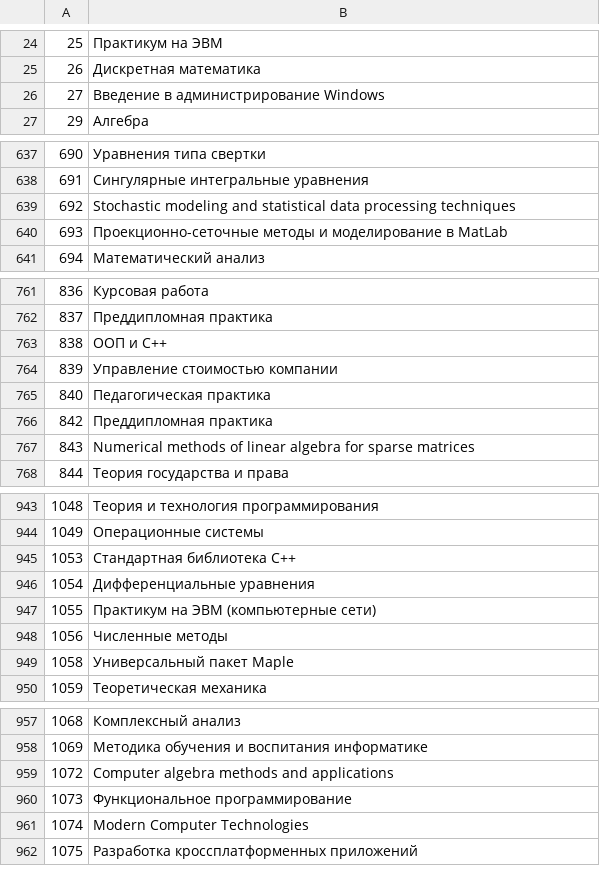
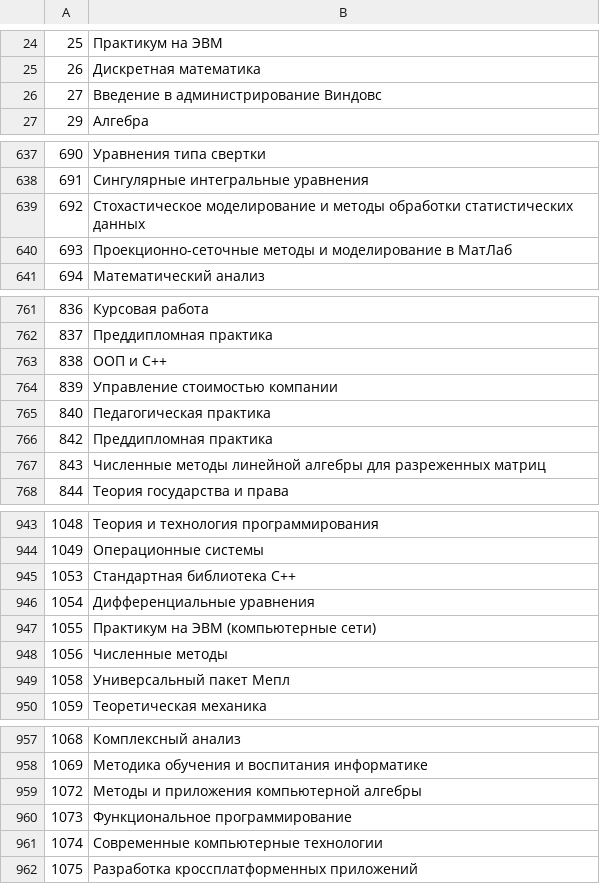
Before and after one commit to AnnRyazanova/CourseWork, a CSV file: disciplines2.csv, drawn as a sheet; only a part is shown, gaps mark what is left out; the diff covers the shown part only; the diff names each change by its address in the sheet, - before the commit and + after, or states it on an @@ line.

```diff
--- a/disciplines2.csv
+++ b/disciplines2.csv
-B26: Введение в администрирование Windows
+B26: Введение в администрирование Виндовс
-B639: Stochastic modeling and statistical data processing techniques
+B639: Стохастическое моделирование и методы обработки статистических данных
-B640: …моделирование в MatLab
+B640: …моделирование в МатЛаб
-B763: ООП и C++
+B763: ООП и С++
-B767: Numerical methods of linear algebra for sparse matrices
+B767: Численные методы линейной алгебры для разреженных матриц
-B945: Стандартная библиотека C++
+B945: Стандартная библиотека С++
-B949: Универсальный пакет Maple
+B949: Универсальный пакет Мепл
-B959: Computer algebra methods and applications
+B959: Методы и приложения компьютерной алгебры
-B961: Modern Computer Technologies
+B961: Современные компьютерные технологии
```
Also changed, not shown: 107 edited cells elsewhere in this file, disciplines.csv, 1 other file.
